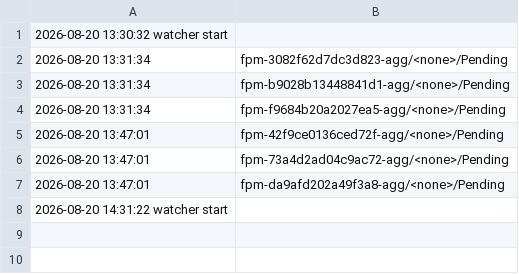
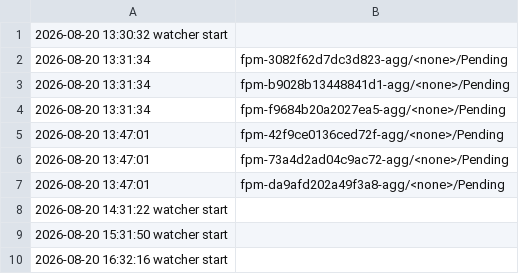
Before and after one commit to liyuanzhe1991/aiconfigurator, a TSV file: fpm_e2e_20260811/glm_b200/r2/ops/glm8_node_ledger.tsv, drawn as a sheet.

```diff
--- a/fpm_e2e_20260811/glm_b200/r2/ops/glm8_node_ledger.tsv
+++ b/fpm_e2e_20260811/glm_b200/r2/ops/glm8_node_ledger.tsv
@@ -8 +8,3 @@
 2026-08-20 14:31:22 watcher start
+2026-08-20 15:31:50 watcher start
+2026-08-20 16:32:16 watcher start
```
Also changed, not shown: 8 other files.
